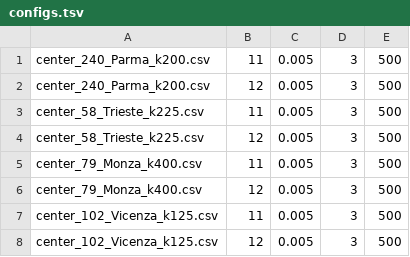
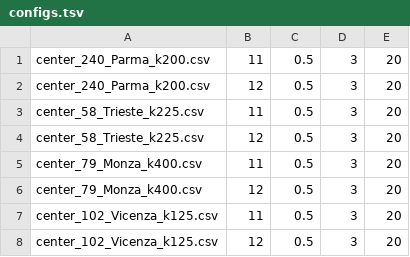
Before and after one commit to asalhomayouni/evcs-projects, a TSV file: configs.tsv, drawn as a sheet.

```diff
--- a/configs.tsv
+++ b/configs.tsv
@@ -1,8 +1,8 @@
-center_240_Parma_k200.csv	11	0.005	3	500
-center_240_Parma_k200.csv	12	0.005	3	500
-center_58_Trieste_k225.csv	11	0.005	3	500
-center_58_Trieste_k225.csv	12	0.005	3	500
-center_79_Monza_k400.csv	11	0.005	3	500
-center_79_Monza_k400.csv	12	0.005	3	500
-center_102_Vicenza_k125.csv	11	0.005	3	500
-center_102_Vicenza_k125.csv	12	0.005	3	500
+center_240_Parma_k200.csv	11	0.5	3	20
+center_240_Parma_k200.csv	12	0.5	3	20
+center_58_Trieste_k225.csv	11	0.5	3	20
+center_58_Trieste_k225.csv	12	0.5	3	20
+center_79_Monza_k400.csv	11	0.5	3	20
+center_79_Monza_k400.csv	12	0.5	3	20
+center_102_Vicenza_k125.csv	11	0.5	3	20
+center_102_Vicenza_k125.csv	12	0.5	3	20
```
Also changed, not shown: 1 other file.
